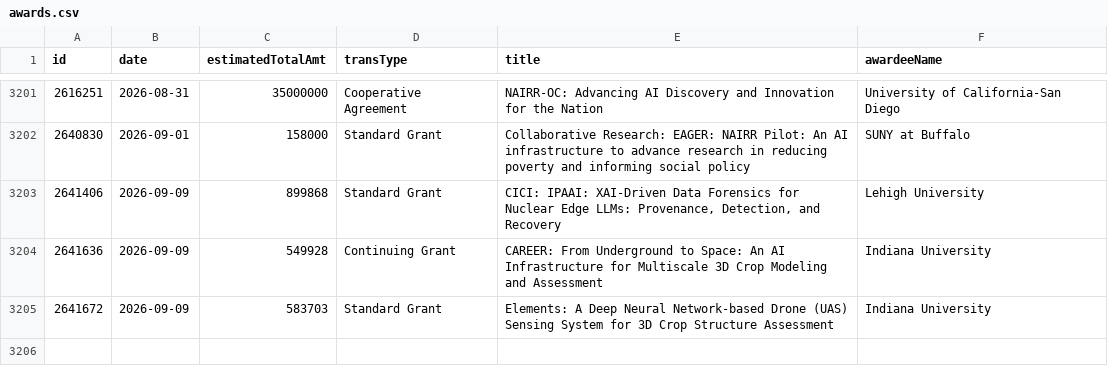
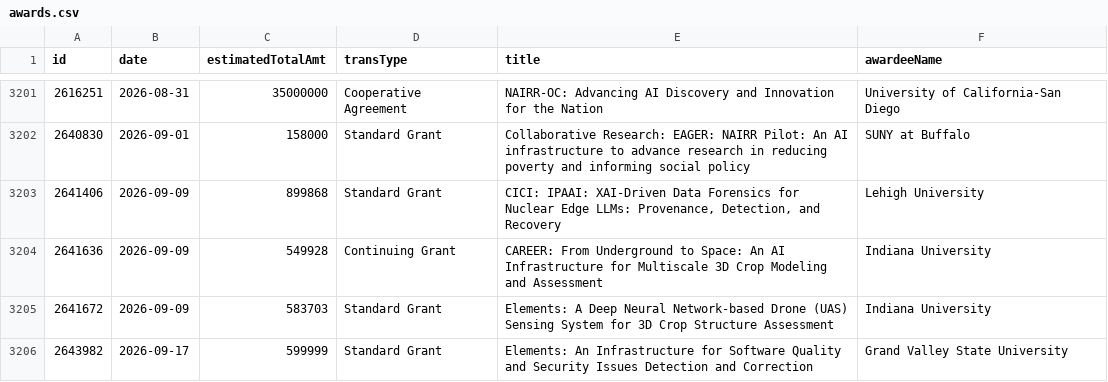
Before and after one commit to jpwolfson/science-funding-dashboard, a CSV file: data/nsf/cse/oac/awards.csv, drawn as a sheet; only a part is shown, gaps mark what is left out.

```diff
--- a/data/nsf/cse/oac/awards.csv
+++ b/data/nsf/cse/oac/awards.csv
@@ -3205 +3205,2 @@ id,date,estimatedTotalAmt,transType,title,awardeeName
 2641672,2026-09-09,583703,Standard Grant,Elements: A Deep Neural Network-based Drone (UAS) Sensing System for 3D Crop Structure Assessment,Indiana University
+2643982,2026-09-17,599999,Standard Grant,Elements: An Infrastructure for Software Quality and Security Issues Detection and Correction,Grand Valley State University
```
Also changed, not shown: 1 other file.
